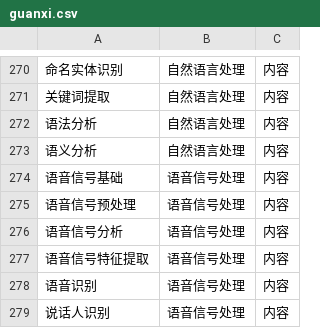
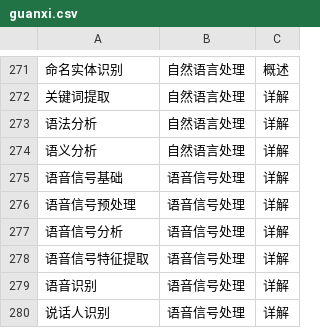
Before and after one commit to BIGFISHK/files, a CSV file: guanxi.csv, drawn as a sheet; only a part is shown, gaps mark what is left out; addresses are those after the commit; the diff covers the shown part only; the diff names each change by its address in the sheet, - before the commit and + after, or states it on an @@ line.

```diff
--- a/guanxi.csv
+++ b/guanxi.csv
-C271: 内容
+C271: 概述
-C272:C280: 内容
+C272:C280: 详解
```
Also changed, not shown: 1 added row and 55 edited cells elsewhere in this file, shiti.csv.
